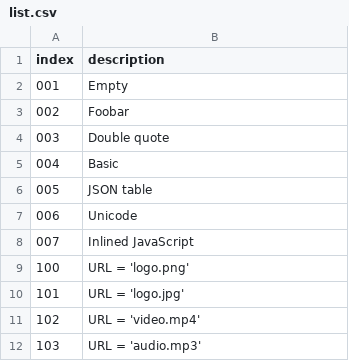
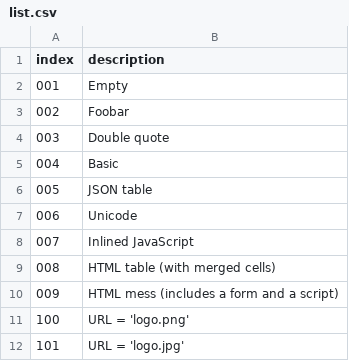
Before and after one commit to lmazure/MD2HTML, a CSV file: markdown-samples/list.csv, drawn as a sheet; only a part is shown; the shorter side is filled out with more unchanged rows; the diff names each change by its address in the sheet, - before the commit and + after, or states it on an @@ line.

Commit message:
Feat: add two more HTML samples

```diff
--- a/markdown-samples/list.csv
+++ b/markdown-samples/list.csv
+row 9: 008 | HTML table (with merged cells)
+row 10: 009 | HTML mess (includes a form and a script)
```
Also changed, not shown: 2 other files.
